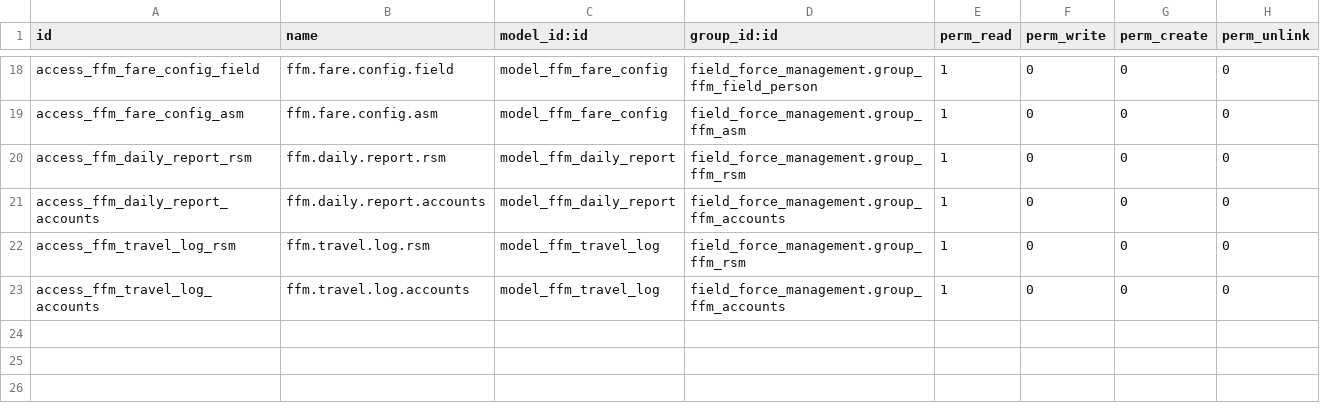
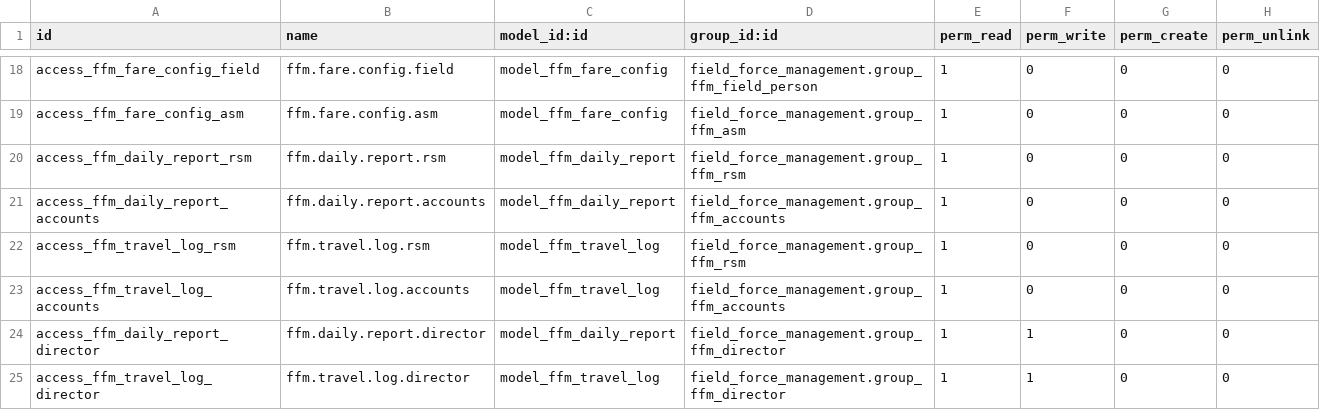
Before and after one commit to Arafath-Abir/field_force, a CSV file: security/ir.model.access.csv, drawn as a sheet; only a part is shown, gaps mark what is left out; the diff names each change by its address in the sheet, - before the commit and + after, or states it on an @@ line.

Commit message:
feat(security): add Director group implying DSM and update Admin hierarchy

```diff
--- a/security/ir.model.access.csv
+++ b/security/ir.model.access.csv
+row 24: access_ffm_daily_report_director | ffm.daily.report.director | model_ffm_daily_report | field_force_management.group_ffm_director | 1 | 1 | 0 | 0
+row 25: access_ffm_travel_log_director | ffm.travel.log.director | model_ffm_travel_log | field_force_management.group_ffm_director | 1 | 1 | 0 | 0
```
Also changed, not shown: 1 other file.
